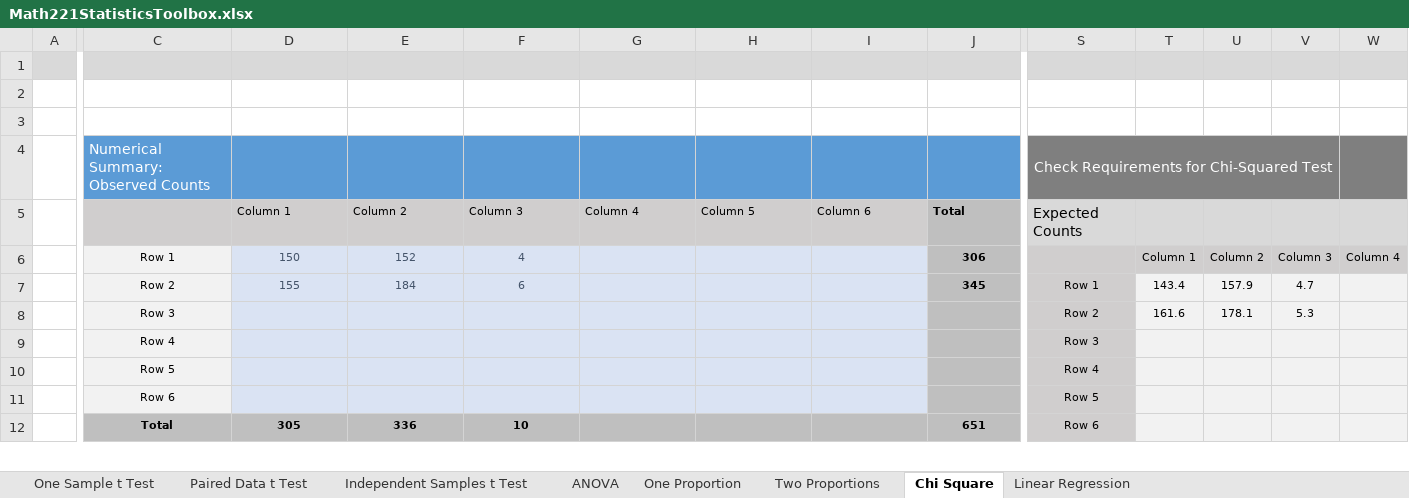
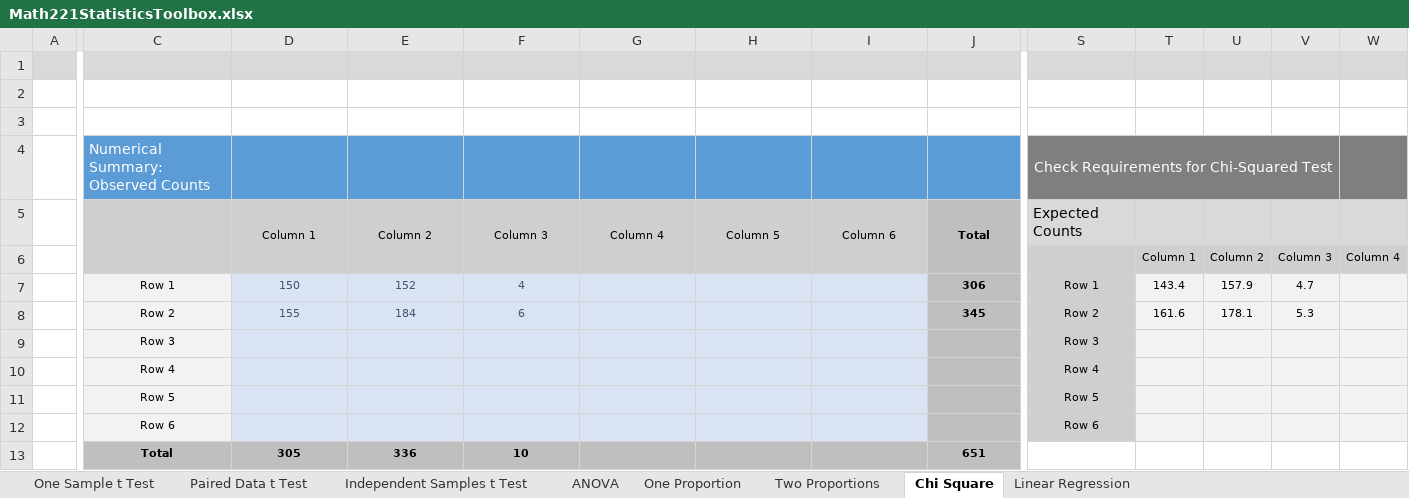
Before and after one commit to byuistats/BYUI_M221_Book, an Excel workbook: Data/Math221StatisticsToolbox.xlsx, sheet Chi Square, drawn as a sheet; only a part is shown, gaps mark what is left out; values as stored, in another font and other column widths than the file's, no borders; charts and pictures not drawn; removed rows and columns are numbered as before the commit, all else as after; rows hold the shown columns only; the diff covers the shown part only; the diff names each change by its address in the sheet, - before the commit and + after, or states it on an @@ line.

```diff
--- a/Data/Math221StatisticsToolbox.xlsx (sheet Chi Square)
+++ b/Data/Math221StatisticsToolbox.xlsx (sheet Chi Square)
+C5:C6 merged
-D5:J5 alignment: left
+D5:J5 alignment: center
+D5:D6 merged
+E5:E6 merged
+F5:F6 merged
+G5:G6 merged
+H5:H6 merged
+I5:I6 merged
+J5:J6 merged
-C6: Row 1
+C6: (empty)
-C6 fill: #F2F2F2
+C6 fill: #D0CECE
-D6: 150
+D6: (empty)
-D6:I6 fill: #DAE3F3
+D6:I6 fill: #D0CECE
-E6: 152
+E6: (empty)
-F6: 4
+F6: (empty)
-J6: 306
+J6: (empty)
-C7: Row 2
+C7: Row 1
-D7: 155
+D7: 150
-E7: 184
+E7: 152
-F7: 6
+F7: 4
-J7: 345
+J7: 306
-row 8:  | Row 3 |  |  |  |  |  |  |  | Row 2 | 161.6 | 178.1 | 5.3
+row 8:  | Row 2 | 155 | 184 | 6 |  |  |  | 345 | Row 2 | 161.6 | 178.1 | 5.3
-C9: Row 4
+C9: Row 3
-C10: Row 5
+C10: Row 4
-C11: Row 6
+C11: Row 5
+row 12:  | Row 6 |  |  |  |  |  |  |  | Row 6
-S13: Row 6
+S13: (empty)
-S13 fill: #D0CECE
+S13 fill: none
-T13:W13 fill: #F2F2F2
+T13:W13 fill: none
```
Also changed, not shown: 1 added row, 1 removed row, 2 edited cells, cell formats and merged cells elsewhere in this sheet, sheet ANOVA, sheet Independent Samples t Test, sheet One Sample t Test, sheet Paired Data t Test, sheet One Proportion, formulas that keep their value, charts or pictures.
